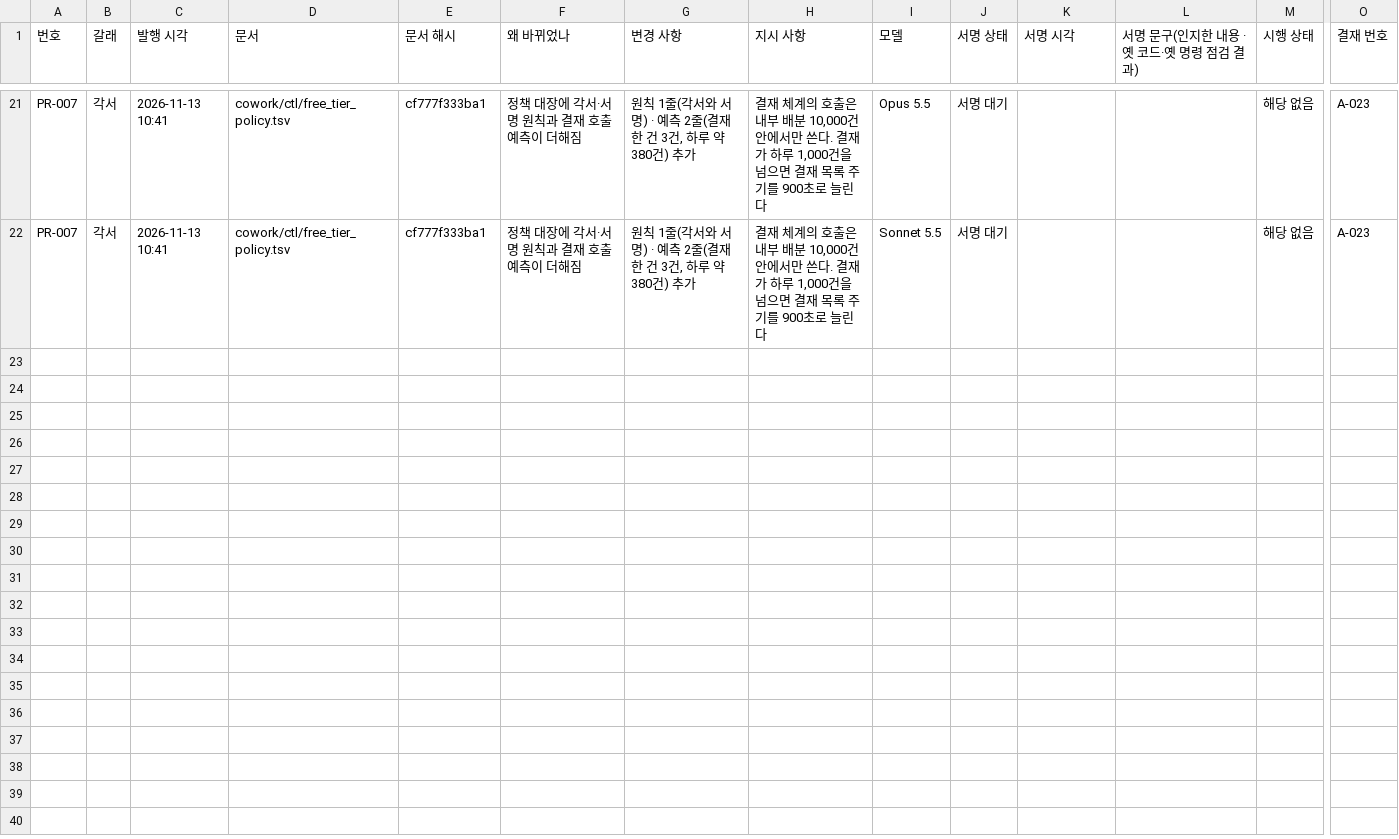
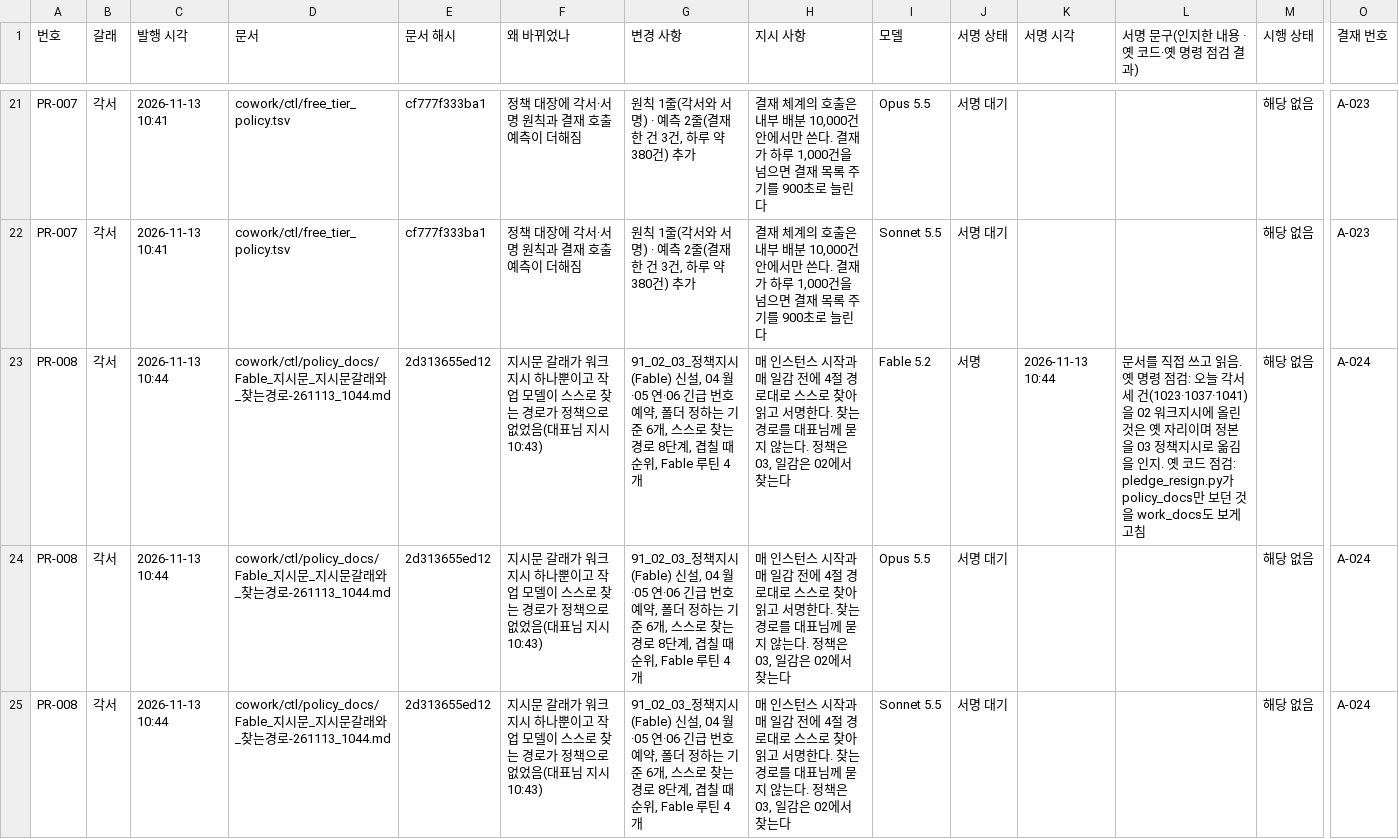
Before and after one commit to Kimsoowhan/hiven-ai-site, a TSV file: cowork/ctl/pledge_resign.tsv, drawn as a sheet; only a part is shown, gaps mark what is left out; rows hold the shown columns only; the diff names each change by its address in the sheet, - before the commit and + after, or states it on an @@ line.

```diff
--- a/cowork/ctl/pledge_resign.tsv
+++ b/cowork/ctl/pledge_resign.tsv
+row 23: PR-008 | 각서 | 2026-11-13 10:44 | cowork/ctl/policy_docs/Fable_지시문_지시문갈래와_찾는경로-261113_1044.md | 2d313655ed12 | 지시문 갈래가 워크 지시 하나뿐이고 작업 모델이 스스로 찾는 경로가 정책으로 없었음(대표님 지시 10:43) | 91_02_03_정책지시(Fable) 신설, 04 월·05 연·06 긴급 번호 예약, 폴더 정하는 기준 6개, 스스로 찾는 경로 8단계, 겹칠 때 순위, Fable 루틴 4개 | 매 인스턴스 시작과 매 일감 전에 4절 경로대로 스스로 찾아 읽고 서명한다. 찾는 경로를 대표님께 묻지 않는다. 정책은 03, 일감은 02에서 찾는다 | Fable 5.2 | 서명 | 2026-11-13 10:44 | 문서를 직접 쓰고 읽음. 옛 명령 점검: 오늘 각서 세 건(1023·1037·1041)을 02 워크지시에 올린 것은 옛 자리이며 정본을 03 정책지시로 옮김을 인지. 옛 코드 점검: pledge_resign.py가 policy_docs만 보던 것을 work_docs도 보게 고침 | 해당 없음 | A-024
+row 24: PR-008 | 각서 | 2026-11-13 10:44 | cowork/ctl/policy_docs/Fable_지시문_지시문갈래와_찾는경로-261113_1044.md | 2d313655ed12 | 지시문 갈래가 워크 지시 하나뿐이고 작업 모델이 스스로 찾는 경로가 정책으로 없었음(대표님 지시 10:43) | 91_02_03_정책지시(Fable) 신설, 04 월·05 연·06 긴급 번호 예약, 폴더 정하는 기준 6개, 스스로 찾는 경로 8단계, 겹칠 때 순위, Fable 루틴 4개 | 매 인스턴스 시작과 매 일감 전에 4절 경로대로 스스로 찾아 읽고 서명한다. 찾는 경로를 대표님께 묻지 않는다. 정책은 03, 일감은 02에서 찾는다 | Opus 5.5 | 서명 대기 |  |  | 해당 없음 | A-024
+row 25: PR-008 | 각서 | 2026-11-13 10:44 | cowork/ctl/policy_docs/Fable_지시문_지시문갈래와_찾는경로-261113_1044.md | 2d313655ed12 | 지시문 갈래가 워크 지시 하나뿐이고 작업 모델이 스스로 찾는 경로가 정책으로 없었음(대표님 지시 10:43) | 91_02_03_정책지시(Fable) 신설, 04 월·05 연·06 긴급 번호 예약, 폴더 정하는 기준 6개, 스스로 찾는 경로 8단계, 겹칠 때 순위, Fable 루틴 4개 | 매 인스턴스 시작과 매 일감 전에 4절 경로대로 스스로 찾아 읽고 서명한다. 찾는 경로를 대표님께 묻지 않는다. 정책은 03, 일감은 02에서 찾는다 | Sonnet 5.5 | 서명 대기 |  |  | 해당 없음 | A-024
```
Also changed, not shown: cowork/ctl/approval_line.tsv, cowork/ctl/model_control_history.tsv, 16 other files.
